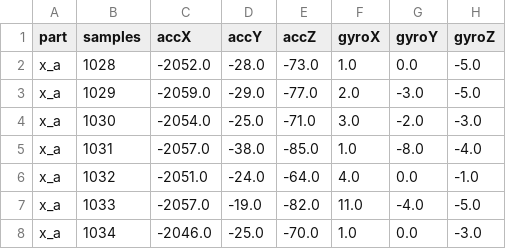
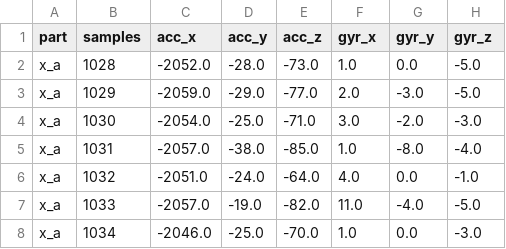
Before and after one commit to mad-lab-fau/imucal, a CSV file: example_data/annotated_session.csv, drawn as a sheet; only a part is shown.

Commit message:
Made example data files default

```diff
--- a/example_data/annotated_session.csv
+++ b/example_data/annotated_session.csv
@@ -1,2 +1,2 @@
-part,samples,accX,accY,accZ,gyroX,gyroY,gyroZ
+part,samples,acc_x,acc_y,acc_z,gyr_x,gyr_y,gyr_z
 x_a,1028,-2052.0,-28.0,-73.0,1.0,0.0,-5.0
```
Also changed, not shown: 2 other files.
